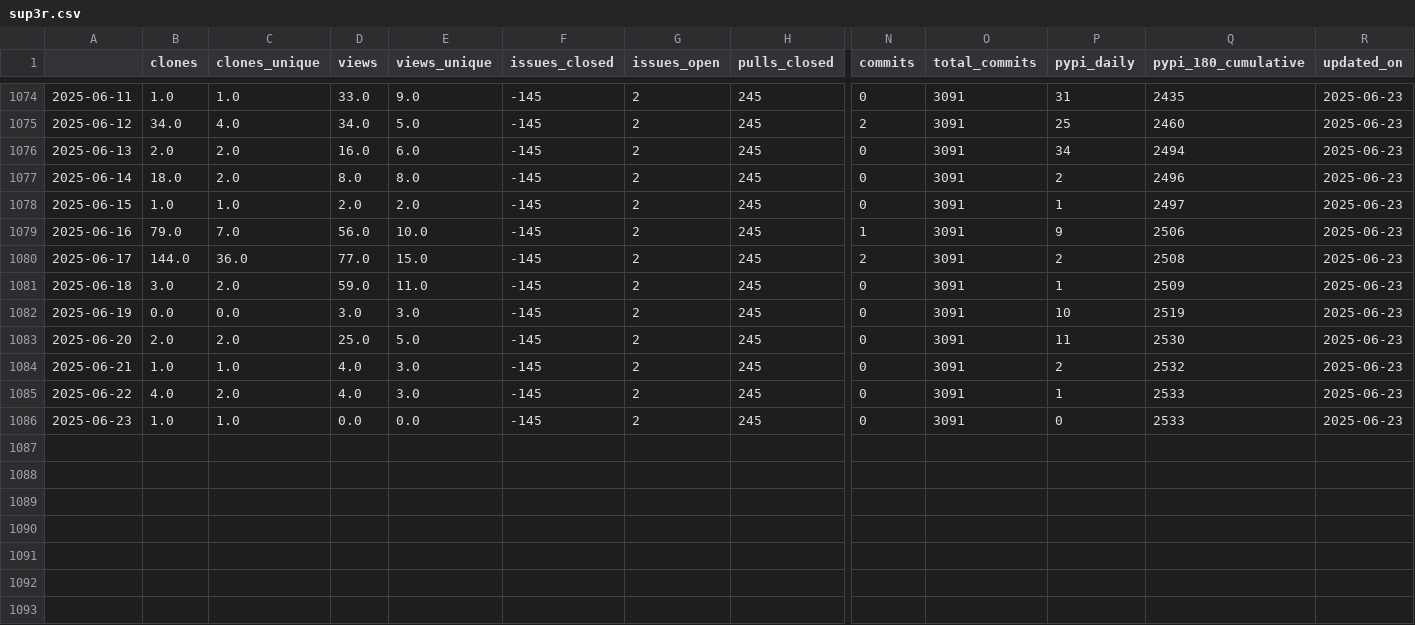
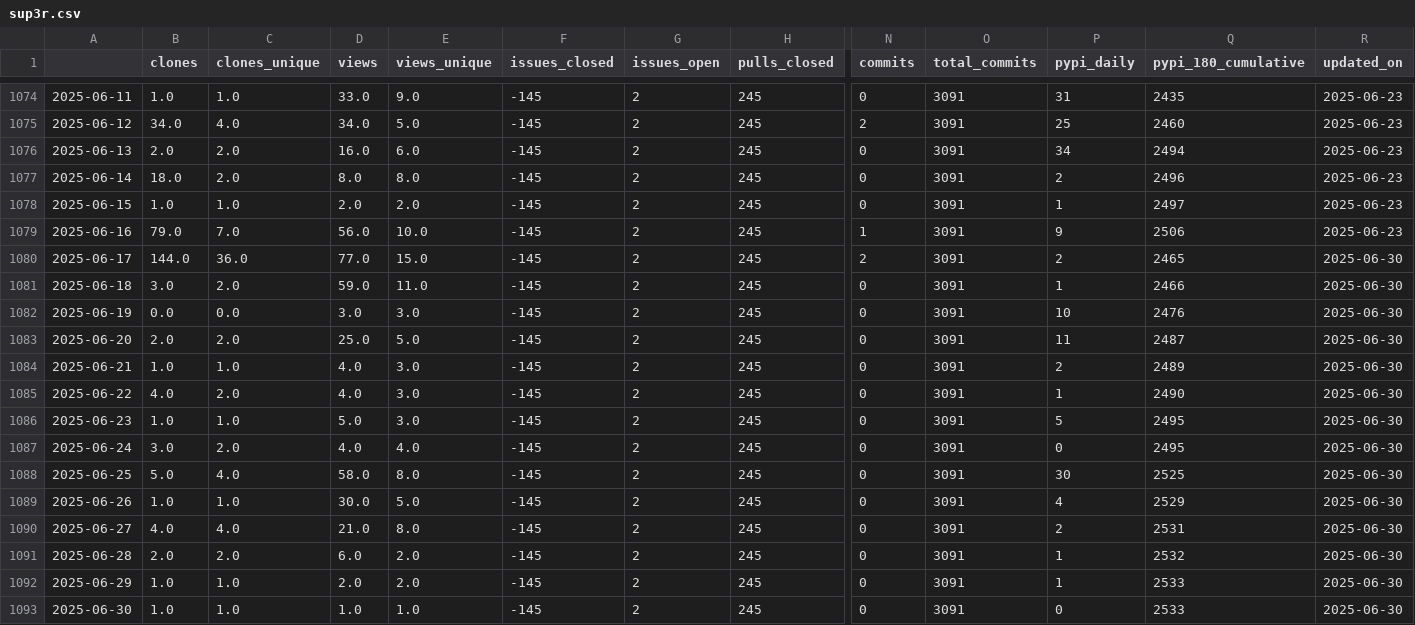
Before and after one commit to malihass/osos, a CSV file: data/sup3r.csv, drawn as a sheet; only a part is shown, gaps mark what is left out; rows hold the shown columns only; the diff names each change by its address in the sheet, - before the commit and + after, or states it on an @@ line.

Commit message:
update osos data and plots

```diff
--- a/data/sup3r.csv
+++ b/data/sup3r.csv
-Q1080 (pypi_180_cumulative): 2508
+Q1080 (pypi_180_cumulative): 2465
-R1080:R1086 (updated_on): 2025-06-23
+R1080:R1086 (updated_on): 2025-06-30
-Q1081 (pypi_180_cumulative): 2509
+Q1081 (pypi_180_cumulative): 2466
-Q1082 (pypi_180_cumulative): 2519
+Q1082 (pypi_180_cumulative): 2476
-Q1083 (pypi_180_cumulative): 2530
+Q1083 (pypi_180_cumulative): 2487
-Q1084 (pypi_180_cumulative): 2532
+Q1084 (pypi_180_cumulative): 2489
-Q1085 (pypi_180_cumulative): 2533
+Q1085 (pypi_180_cumulative): 2490
-D1086 (views): 0.0
+D1086 (views): 5.0
-E1086 (views_unique): 0.0
+E1086 (views_unique): 3.0
-P1086 (pypi_daily): 0
+P1086 (pypi_daily): 5
-Q1086 (pypi_180_cumulative): 2533
+Q1086 (pypi_180_cumulative): 2495
+row 1087: 2025-06-24 | 3.0 | 2.0 | 4.0 | 4.0 | -145 | 2 | 245 | 0 | 3091 | 0 | 2495 | 2025-06-30
+row 1088: 2025-06-25 | 5.0 | 4.0 | 58.0 | 8.0 | -145 | 2 | 245 | 0 | 3091 | 30 | 2525 | 2025-06-30
+row 1089: 2025-06-26 | 1.0 | 1.0 | 30.0 | 5.0 | -145 | 2 | 245 | 0 | 3091 | 4 | 2529 | 2025-06-30
+row 1090: 2025-06-27 | 4.0 | 4.0 | 21.0 | 8.0 | -145 | 2 | 245 | 0 | 3091 | 2 | 2531 | 2025-06-30
+row 1091: 2025-06-28 | 2.0 | 2.0 | 6.0 | 2.0 | -145 | 2 | 245 | 0 | 3091 | 1 | 2532 | 2025-06-30
+row 1092: 2025-06-29 | 1.0 | 1.0 | 2.0 | 2.0 | -145 | 2 | 245 | 0 | 3091 | 1 | 2533 | 2025-06-30
+row 1093: 2025-06-30 | 1.0 | 1.0 | 1.0 | 1.0 | -145 | 2 | 245 | 0 | 3091 | 0 | 2533 | 2025-06-30
```
Also changed, not shown: data/bioreactordesign.csv, data/pelelmex.csv, 15 other files.
